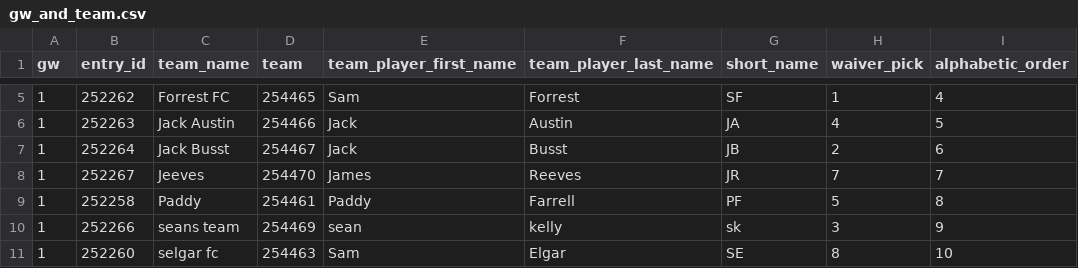
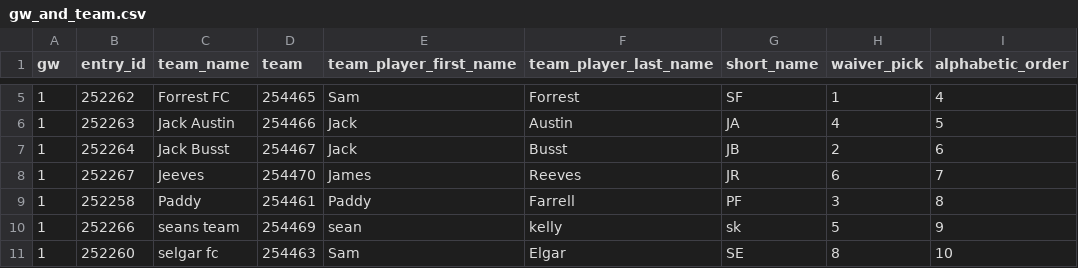
Before and after one commit to samelgar141-netizen/FPL-Draft-App, a CSV file: data/gw_and_team.csv, drawn as a sheet; only a part is shown, gaps mark what is left out; the diff covers the shown part only.

```diff
--- a/data/gw_and_team.csv
+++ b/data/gw_and_team.csv
@@ -7,5 +7,5 @@ gw,entry_id,team_name,team,team_player_first_name,team_player_last_name,short_na
 1,252264,Jack Busst,254467,Jack,Busst,JB,2,6
-1,252267,Jeeves,254470,James,Reeves,JR,7,7
-1,252258,Paddy,254461,Paddy,Farrell,PF,5,8
-1,252266,seans team,254469,sean,kelly,sk,3,9
+1,252267,Jeeves,254470,James,Reeves,JR,6,7
+1,252258,Paddy,254461,Paddy,Farrell,PF,3,8
+1,252266,seans team,254469,sean,kelly,sk,5,9
 1,252260,selgar fc,254463,Sam,Elgar,SE,8,10
```
Also changed, not shown: 149 edited cells elsewhere in this file, data/matches.csv, data/original_draft_picks.csv, 8 other files.
